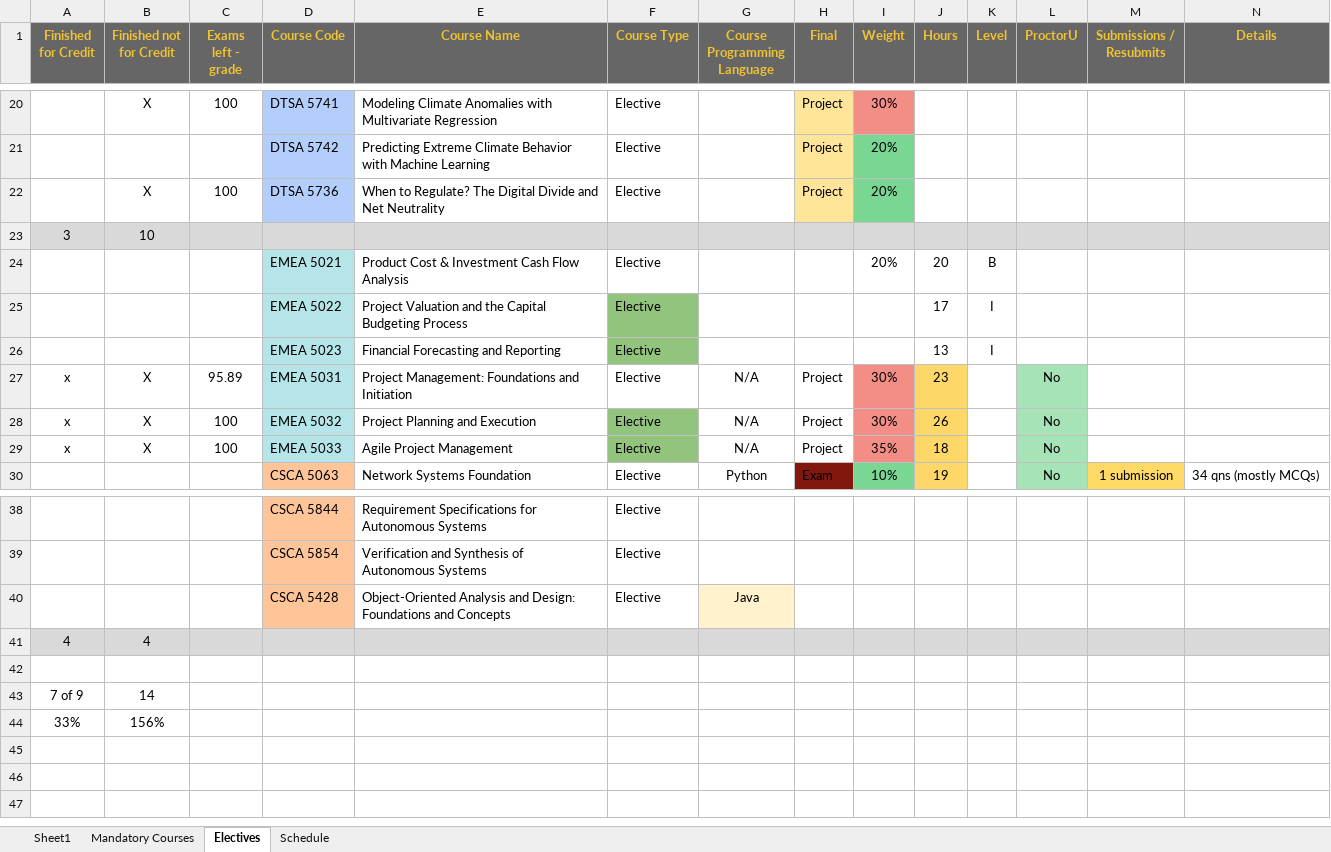
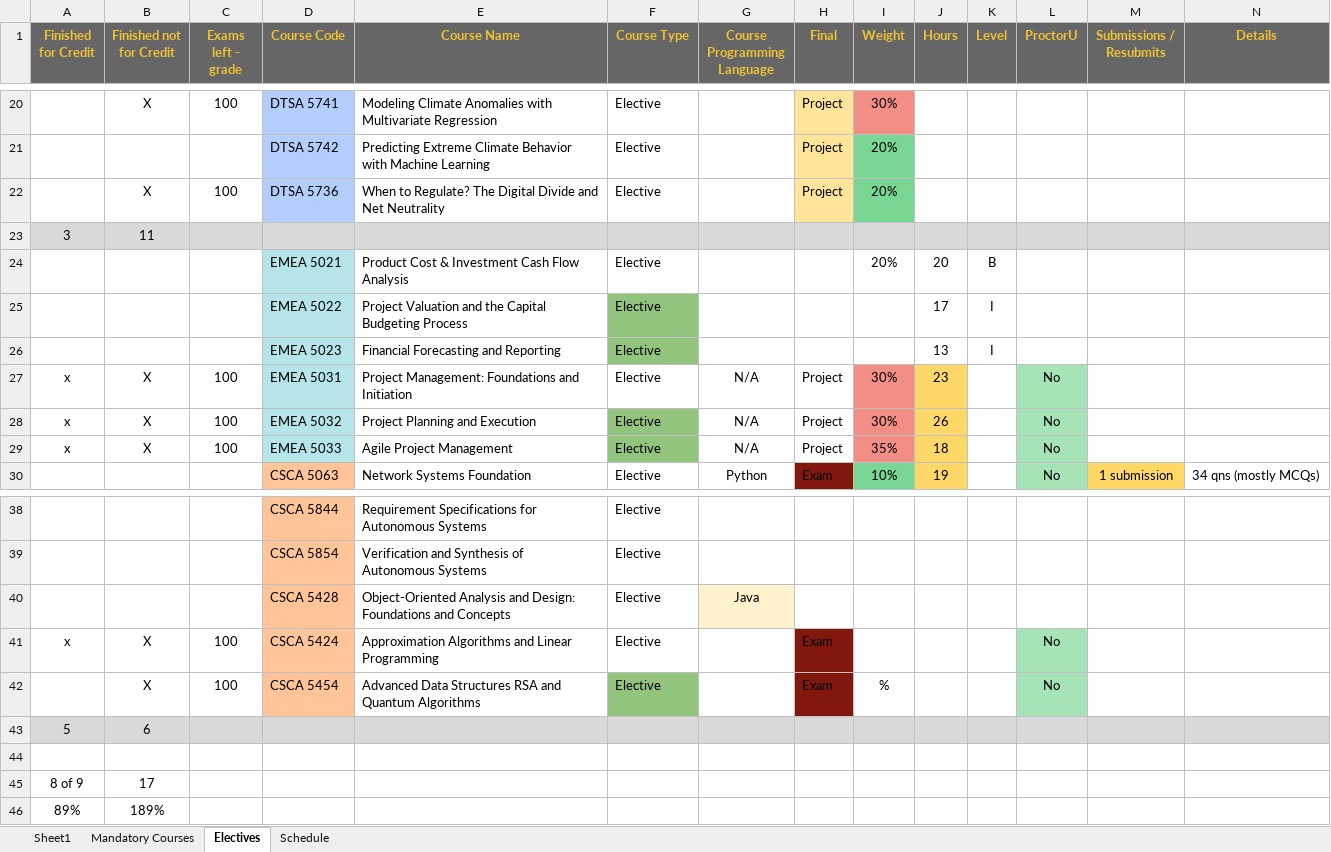
Before and after one commit to RyanJTalbot/MSDS, an Excel workbook: Resources/University of Colorado Boulder/Final Assignments by Course.xlsx, sheet Electives, drawn as a sheet; only a part is shown, gaps mark what is left out; values as stored, in another font and other column widths than the file's, no borders; conditional formats not drawn; removed rows and columns are numbered as before the commit, all else as after; the diff names each change by its address in the sheet, - before the commit and + after, or states it on an @@ line.

```diff
--- a/Resources/University of Colorado Boulder/Final Assignments by Course.xlsx (sheet Electives)
+++ b/Resources/University of Colorado Boulder/Final Assignments by Course.xlsx (sheet Electives)
-B23 (Finished not for Credit): 10
+B23 (Finished not for Credit): 11
-C27 (Exams left - grade): 95.89
+C27 (Exams left - grade): 100
-row 41: 4 | 4
+row 41: x | X | 100 | CSCA 5424 | Approximation Algorithms and Linear Programming | Elective |  | Exam |  |  |  | No
+row 42:  | X | 100 | CSCA 5454 | Advanced Data Structures RSA and Quantum Algorithms | Elective |  | Exam | % |  |  | No
+row 43: 5 | 6
-row 43: 7 of 9 | 14
-row 44: 33% | 156%
+row 45: 8 of 9 | 17
+row 46: 89% | 189%
```
Also changed, not shown: sheet Schedule, 4 other files.
